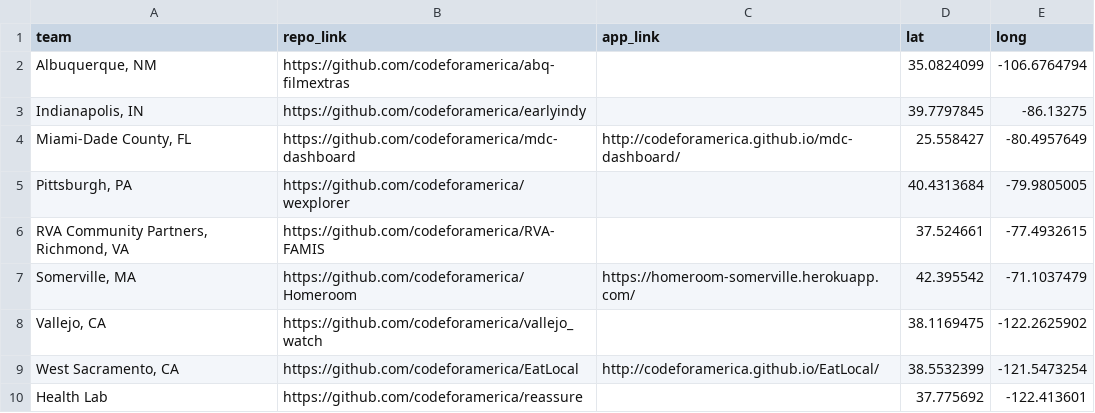
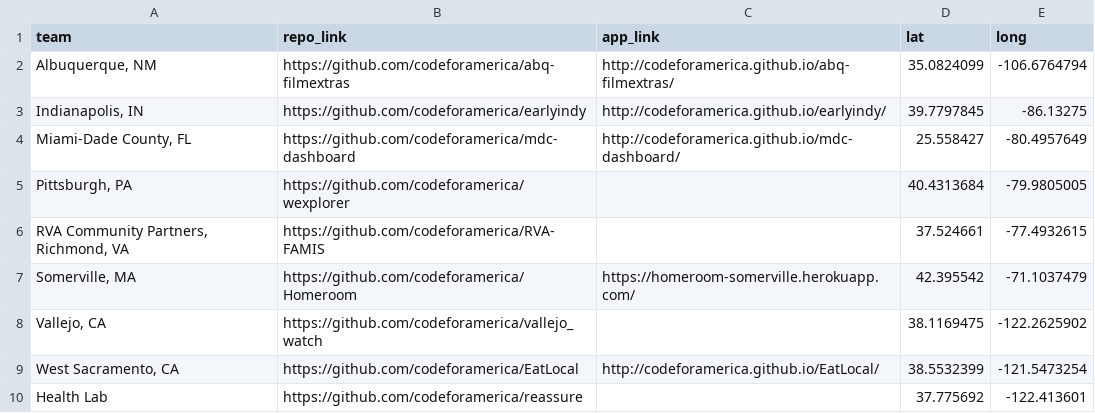
Before and after one commit to codeforamerica/build-week, a CSV file: build_week_apps.csv, drawn as a sheet.

Commit message:
new app links

```diff
--- a/build_week_apps.csv
+++ b/build_week_apps.csv
@@ -1,4 +1,4 @@
 team,repo_link,app_link,lat,long
-"Albuquerque, NM",https://github.com/codeforamerica/abq-filmextras,,35.0824099,-106.6764794
-"Indianapolis, IN",https://github.com/codeforamerica/earlyindy,,39.7797845,-86.13275
+"Albuquerque, NM",https://github.com/codeforamerica/abq-filmextras,http://codeforamerica.github.io/abq-filmextras/,35.0824099,-106.6764794
+"Indianapolis, IN",https://github.com/codeforamerica/earlyindy,http://codeforamerica.github.io/earlyindy/,39.7797845,-86.13275
 "Miami-Dade County, FL",https://github.com/codeforamerica/mdc-dashboard,http://codeforamerica.github.io/mdc-dashboard/,25.558427,-80.4957649
```
